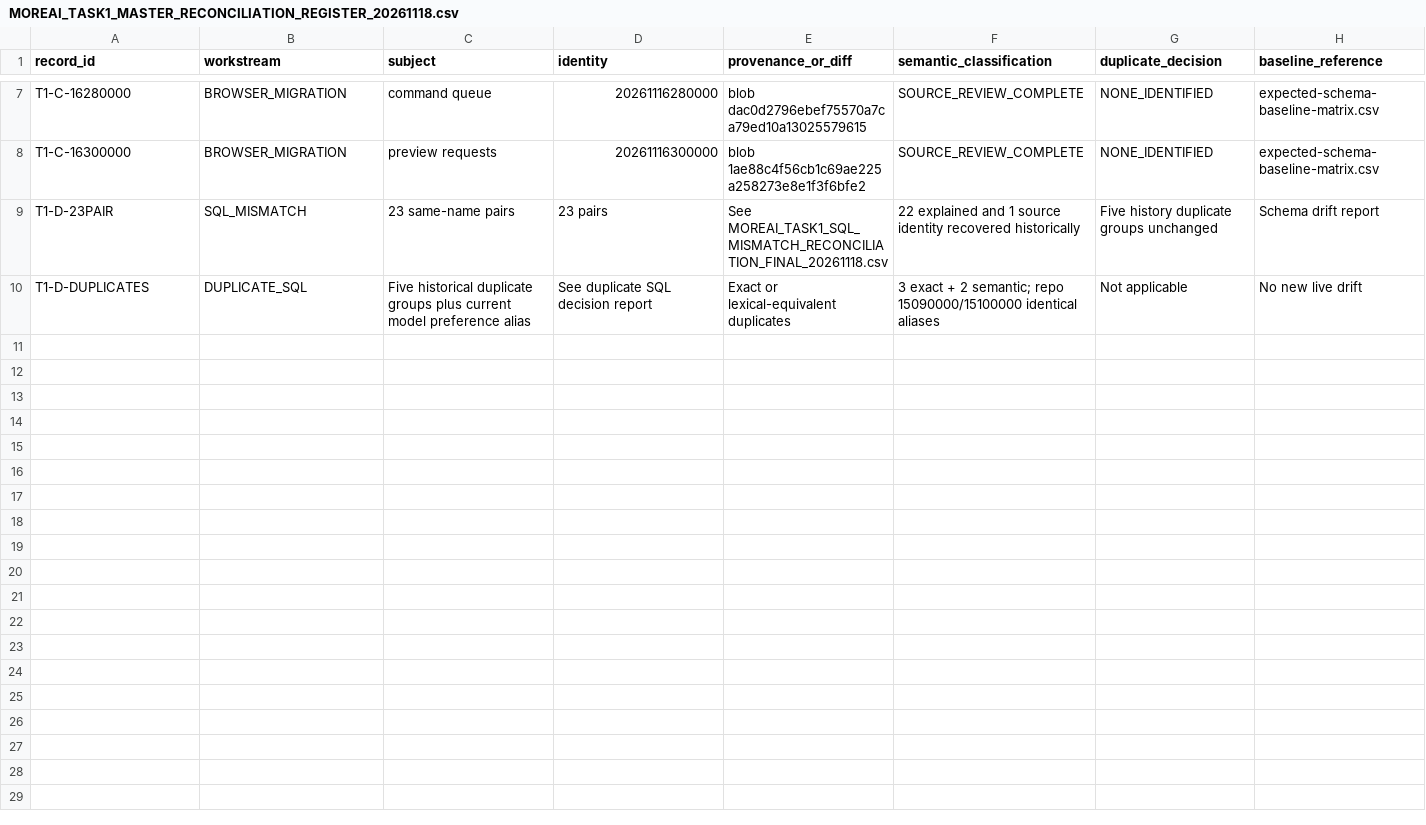
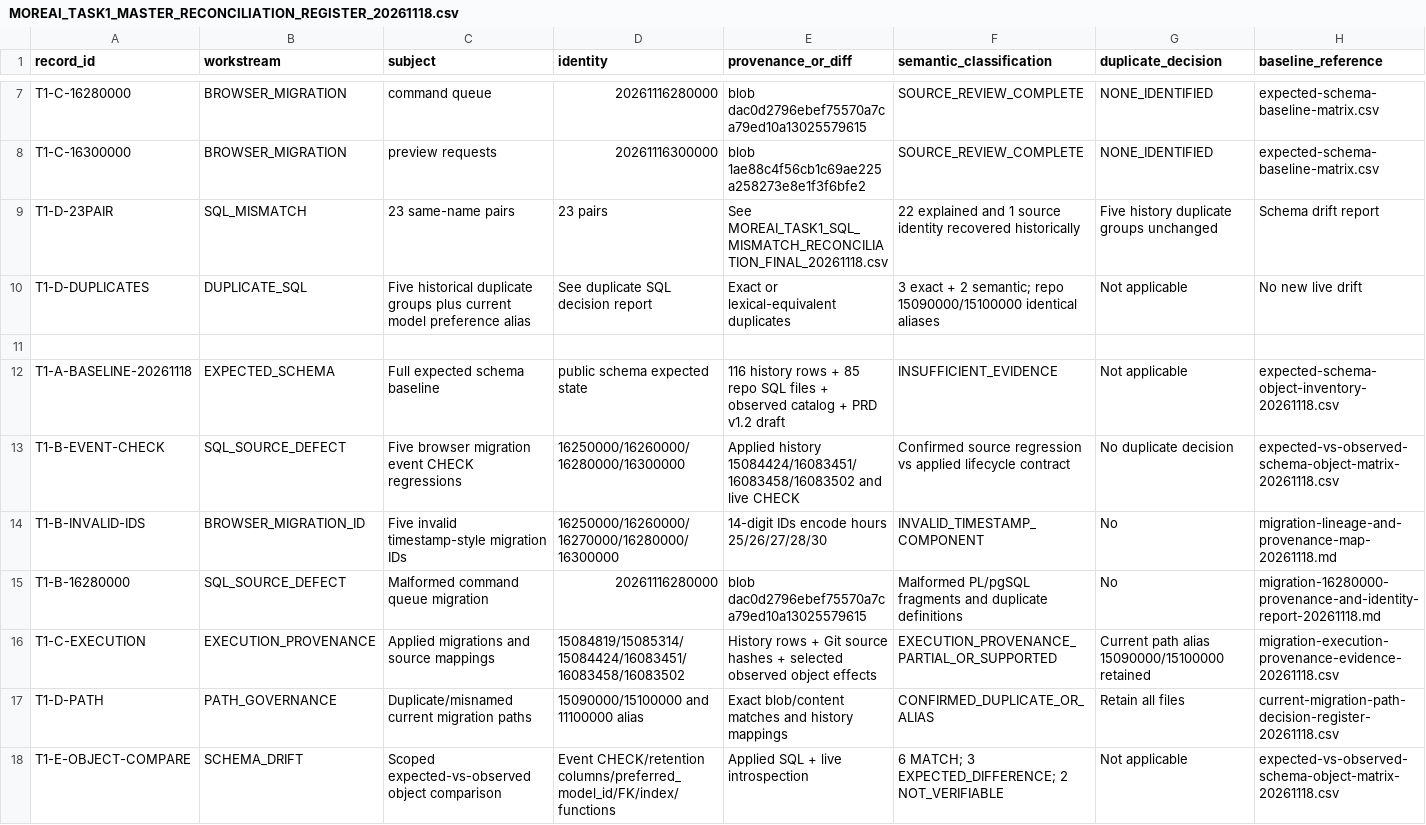
Before and after one commit to fadliansyah36/More-AI-Portal-Indihome, a CSV file: docs/implementation/MOREAI_TASK1_MASTER_RECONCILIATION_REGISTER_20261118.csv, drawn as a sheet; only a part is shown, gaps mark what is left out; rows hold the shown columns only; the diff names each change by its address in the sheet, - before the commit and + after, or states it on an @@ line.

Commit message:
docs(governance): consolidate Task 1 owner and drift findings

```diff
--- a/docs/implementation/MOREAI_TASK1_MASTER_RECONCILIATION_REGISTER_20261118.csv
+++ b/docs/implementation/MOREAI_TASK1_MASTER_RECONCILIATION_REGISTER_20261118.csv
+row 11: (empty)
+row 12: T1-A-BASELINE-20261118 | EXPECTED_SCHEMA | Full expected schema baseline | public schema expected state | 116 history rows + 85 repo SQL files + observed catalog + PRD v1.2 draft | INSUFFICIENT_EVIDENCE | Not applicable | expected-schema-object-inventory-20261118.csv
+row 13: T1-B-EVENT-CHECK | SQL_SOURCE_DEFECT | Five browser migration event CHECK regressions | 16250000/16260000/16280000/16300000 | Applied history 15084424/16083451/16083458/16083502 and live CHECK | Confirmed source regression vs applied lifecycle contract | No duplicate decision | expected-vs-observed-schema-object-matrix-20261118.csv
+row 14: T1-B-INVALID-IDS | BROWSER_MIGRATION_ID | Five invalid timestamp-style migration IDs | 16250000/16260000/16270000/16280000/16300000 | 14-digit IDs encode hours 25/26/27/28/30 | INVALID_TIMESTAMP_COMPONENT | No | migration-lineage-and-provenance-map-20261118.md
+row 15: T1-B-16280000 | SQL_SOURCE_DEFECT | Malformed command queue migration | 20261116280000 | blob dac0d2796ebef75570a7ca79ed10a13025579615 | Malformed PL/pgSQL fragments and duplicate definitions | No | migration-16280000-provenance-and-identity-report-20261118.md
+row 16: T1-C-EXECUTION | EXECUTION_PROVENANCE | Applied migrations and source mappings | 15084819/15085314/15084424/16083451/16083458/16083502 | History rows + Git source hashes + selected observed object effects | EXECUTION_PROVENANCE_PARTIAL_OR_SUPPORTED | Current path alias 15090000/15100000 retained | migration-execution-provenance-evidence-20261118.csv
+row 17: T1-D-PATH | PATH_GOVERNANCE | Duplicate/misnamed current migration paths | 15090000/15100000 and 11100000 alias | Exact blob/content matches and history mappings | CONFIRMED_DUPLICATE_OR_ALIAS | Retain all files | current-migration-path-decision-register-20261118.csv
+row 18: T1-E-OBJECT-COMPARE | SCHEMA_DRIFT | Scoped expected-vs-observed object comparison | Event CHECK/retention columns/preferred_model_id/FK/index/functions | Applied SQL + live introspection | 6 MATCH; 3 EXPECTED_DIFFERENCE; 2 NOT_VERIFIABLE | Not applicable | expected-vs-observed-schema-object-matrix-20261118.csv
```
